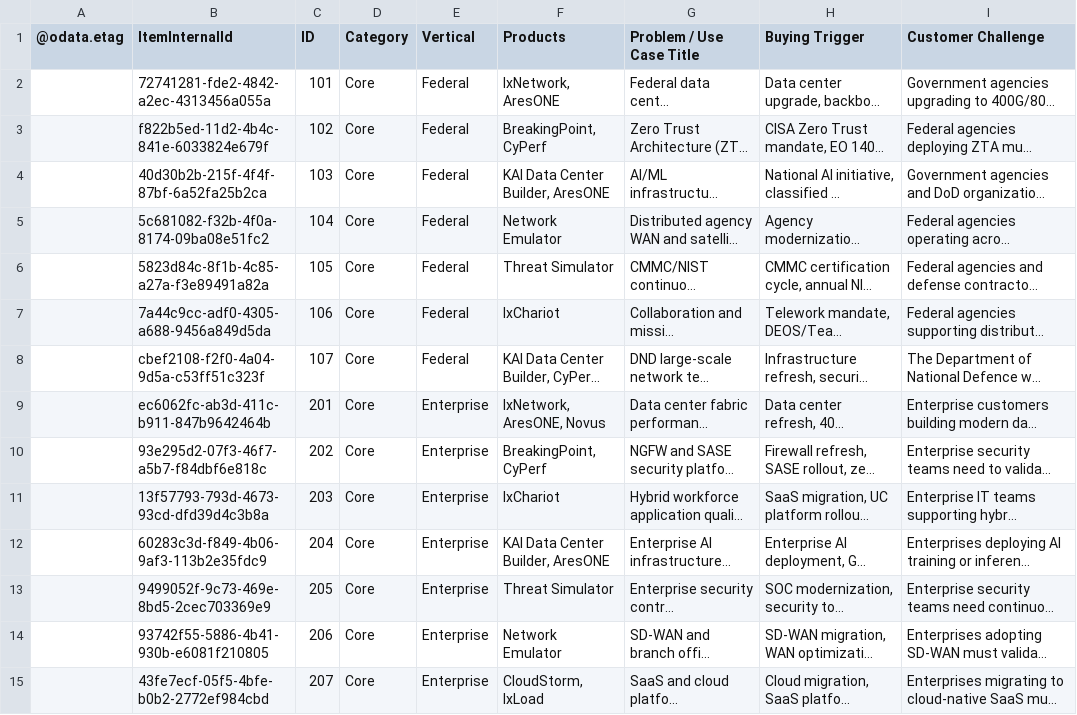
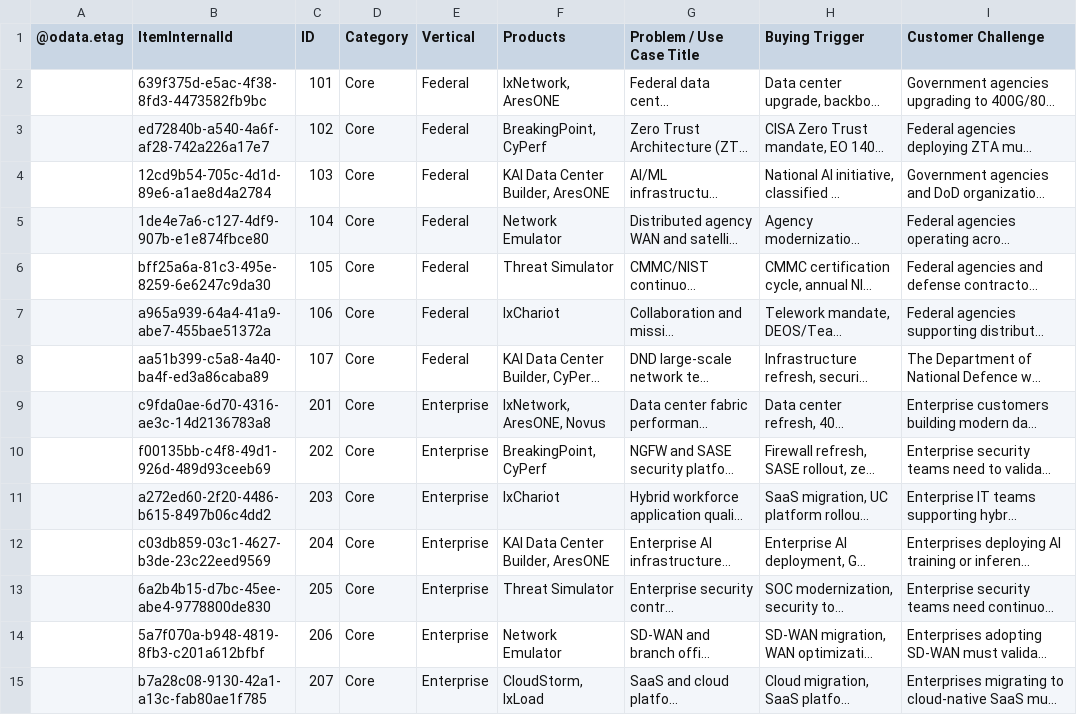
Before and after one commit to sksrinivasan27/keysight-nts-hub-pipeline, a CSV file: data/use_cases.csv, drawn as a sheet; only a part is shown; long unchanged cells end in …; the diff covers the shown part only; the diff names each change by its address in the sheet, - before the commit and + after, or states it on an @@ line.

Commit message:
Auto-update: Excel sync

```diff
--- a/data/use_cases.csv
+++ b/data/use_cases.csv
-B2 (ItemInternalId): 72741281-fde2-4842-a2ec-4313456a055a
+B2 (ItemInternalId): 639f375d-e5ac-4f38-8fd3-4473582fb9bc
-B3 (ItemInternalId): f822b5ed-11d2-4b4c-841e-6033824e679f
+B3 (ItemInternalId): ed72840b-a540-4a6f-af28-742a226a17e7
-B4 (ItemInternalId): 40d30b2b-215f-4f4f-87bf-6a52fa25b2ca
+B4 (ItemInternalId): 12cd9b54-705c-4d1d-89e6-a1ae8d4a2784
-B5 (ItemInternalId): 5c681082-f32b-4f0a-8174-09ba08e51fc2
+B5 (ItemInternalId): 1de4e7a6-c127-4df9-907b-e1e874fbce80
-B6 (ItemInternalId): 5823d84c-8f1b-4c85-a27a-f3e89491a82a
+B6 (ItemInternalId): bff25a6a-81c3-495e-8259-6e6247c9da30
-B7 (ItemInternalId): 7a44c9cc-adf0-4305-a688-9456a849d5da
+B7 (ItemInternalId): a965a939-64a4-41a9-abe7-455bae51372a
-B8 (ItemInternalId): cbef2108-f2f0-4a04-9d5a-c53ff51c323f
+B8 (ItemInternalId): aa51b399-c5a8-4a40-ba4f-ed3a86caba89
-B9 (ItemInternalId): ec6062fc-ab3d-411c-b911-847b9642464b
+B9 (ItemInternalId): c9fda0ae-6d70-4316-ae3c-14d2136783a8
-B10 (ItemInternalId): 93e295d2-07f3-46f7-a5b7-f84dbf6e818c
+B10 (ItemInternalId): f00135bb-c4f8-49d1-926d-489d93ceeb69
-B11 (ItemInternalId): 13f57793-793d-4673-93cd-dfd39d4c3b8a
+B11 (ItemInternalId): a272ed60-2f20-4486-b615-8497b06c4dd2
-B12 (ItemInternalId): 60283c3d-f849-4b06-9af3-113b2e35fdc9
+B12 (ItemInternalId): c03db859-03c1-4627-b3de-23c22eed9569
-B13 (ItemInternalId): 9499052f-9c73-469e-8bd5-2cec703369e9
+B13 (ItemInternalId): 6a2b4b15-d7bc-45ee-abe4-9778800de830
-B14 (ItemInternalId): 93742f55-5886-4b41-930b-e6081f210805
+B14 (ItemInternalId): 5a7f070a-b948-4819-8fb3-c201a612bfbf
-B15 (ItemInternalId): 43fe7ecf-05f5-4bfe-b0b2-2772ef984cbd
+B15 (ItemInternalId): b7a28c08-9130-42a1-a13c-fab80ae1f785
```
Also changed, not shown: 52 edited cells elsewhere in this file.
